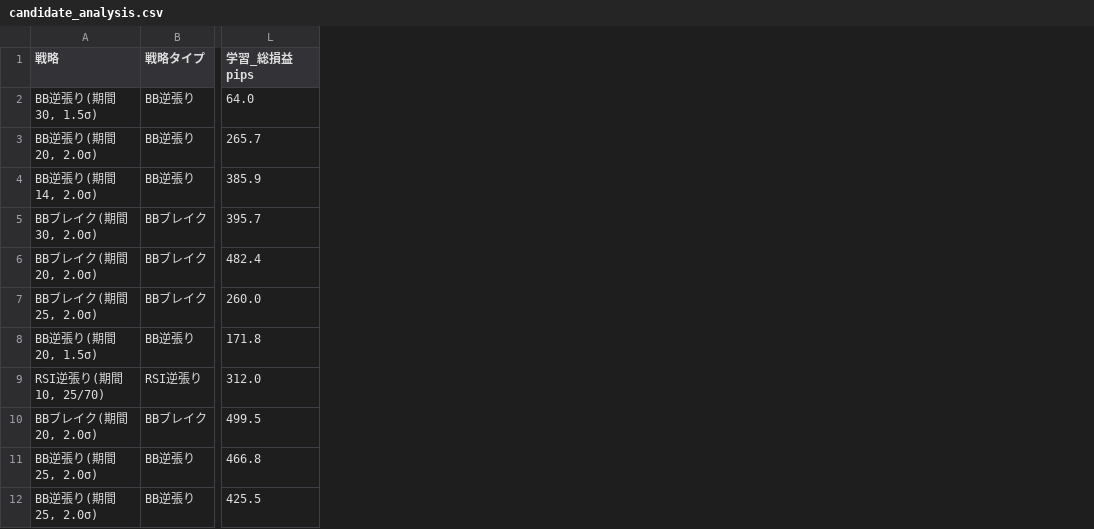
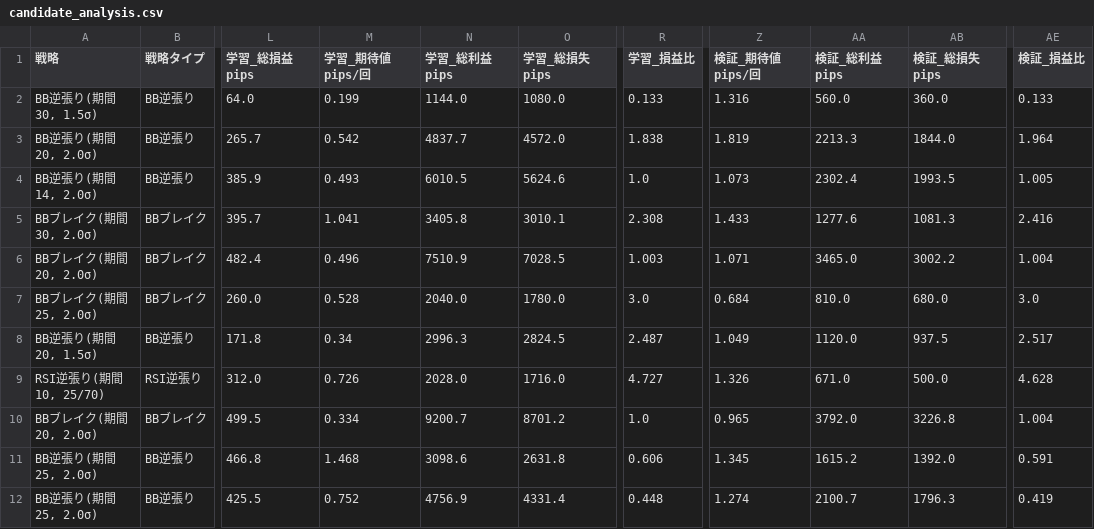
Before and after one commit to okahatadaiki/fx_tool, a CSV file: data/analysis/candidate_analysis.csv, drawn as a sheet; only a part is shown, gaps mark what is left out; the diff names each change by its address in the sheet, - before the commit and + after, or states it on an @@ line.

Commit message:
v07 candidate analysis

```diff
--- a/data/analysis/candidate_analysis.csv
+++ b/data/analysis/candidate_analysis.csv
+column M (学習_期待値pips/回), rows 2-12: 0.199 | 0.542 | 0.493 | 1.041 | 0.496 | 0.528 | 0.34 | 0.726 | 0.334 | 1.468 | 0.752
+column N (学習_総利益pips), rows 2-12: 1144.0 | 4837.7 | 6010.5 | 3405.8 | 7510.9 | 2040.0 | 2996.3 | 2028.0 | 9200.7 | 3098.6 | 4756.9
+column O (学習_総損失pips), rows 2-12: 1080.0 | 4572.0 | 5624.6 | 3010.1 | 7028.5 | 1780.0 | 2824.5 | 1716.0 | 8701.2 | 2631.8 | 4331.4
+column R (学習_損益比), rows 2-12: 0.133 | 1.838 | 1.0 | 2.308 | 1.003 | 3.0 | 2.487 | 4.727 | 1.0 | 0.606 | 0.448
+column Z (検証_期待値pips/回), rows 2-12: 1.316 | 1.819 | 1.073 | 1.433 | 1.071 | 0.684 | 1.049 | 1.326 | 0.965 | 1.345 | 1.274
+column AA (検証_総利益pips), rows 2-12: 560.0 | 2213.3 | 2302.4 | 1277.6 | 3465.0 | 810.0 | 1120.0 | 671.0 | 3792.0 | 1615.2 | 2100.7
+column AB (検証_総損失pips), rows 2-12: 360.0 | 1844.0 | 1993.5 | 1081.3 | 3002.2 | 680.0 | 937.5 | 500.0 | 3226.8 | 1392.0 | 1796.3
+column AE (検証_損益比), rows 2-12: 0.133 | 1.964 | 1.005 | 2.416 | 1.004 | 3.0 | 2.517 | 4.628 | 1.004 | 0.591 | 0.419
```
Also changed, not shown: 5 other files.
